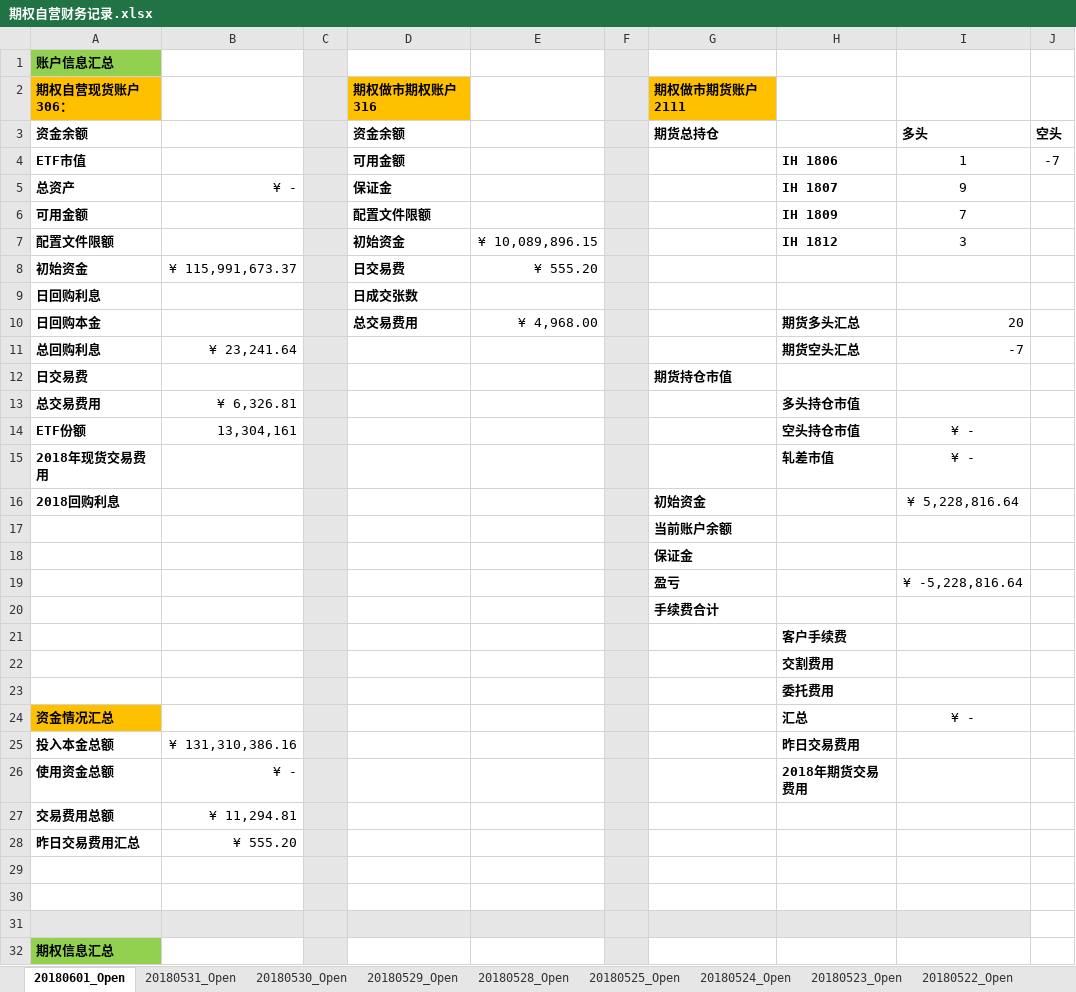
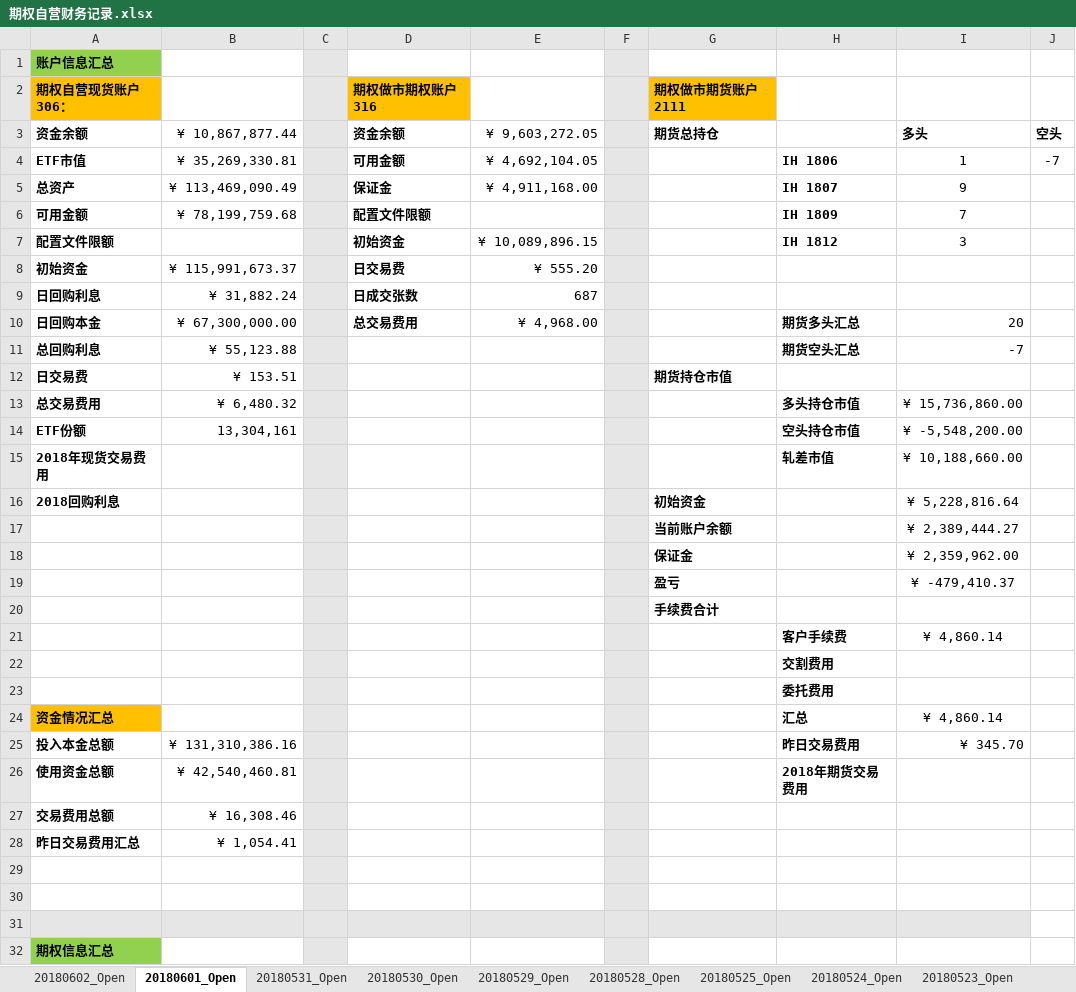
Before and after one commit to PokerDang/OPT-Account, an Excel workbook: 期权自营财务记录.xlsx, sheet 20180601_Open, drawn as a sheet; only a part is shown; values as stored, in another font and other column widths than the file's, no borders; the diff names each change by its address in the sheet, - before the commit and + after, or states it on an @@ line.

```diff
--- a/期权自营财务记录.xlsx (sheet 20180601_Open)
+++ b/期权自营财务记录.xlsx (sheet 20180601_Open)
+sheet tab: 20180602_Open
-B3: (empty)
+B3: ¥ 10,867,877.44
-E3: (empty)
+E3: ¥ 9,603,272.05
-B4: (empty)
+B4: ¥ 35,269,330.81
-E4: (empty)
+E4: ¥ 4,692,104.05
-B5: ¥ -
+B5: ¥ 113,469,090.49
-E5: (empty)
+E5: ¥ 4,911,168.00
-B6: (empty)
+B6: ¥ 78,199,759.68
-B9: (empty)
+B9: ¥ 31,882.24
-E9: (empty)
+E9: 687
-B10: (empty)
+B10: ¥ 67,300,000.00
-B11: ¥ 23,241.64
+B11: ¥ 55,123.88
-B12: (empty)
+B12: ¥ 153.51
-B13: ¥ 6,326.81
+B13: ¥ 6,480.32
-I13: (empty)
+I13: ¥ 15,736,860.00
-I14: ¥ -
+I14: ¥ -5,548,200.00
-I15: ¥ -
+I15: ¥ 10,188,660.00
-I17: (empty)
+I17: ¥ 2,389,444.27
-I18: (empty)
+I18: ¥ 2,359,962.00
-I19: ¥ -5,228,816.64
+I19: ¥ -479,410.37
-I21: (empty)
+I21: ¥ 4,860.14
-I24: ¥ -
+I24: ¥ 4,860.14
-I25: (empty)
+I25: ¥ 345.70
-B26: ¥ -
+B26: ¥ 42,540,460.81
-B27: ¥ 11,294.81
+B27: ¥ 16,308.46
-B28: ¥ 555.20
+B28: ¥ 1,054.41
```
Also changed, not shown: 期权自营汇报表.xlsx.
